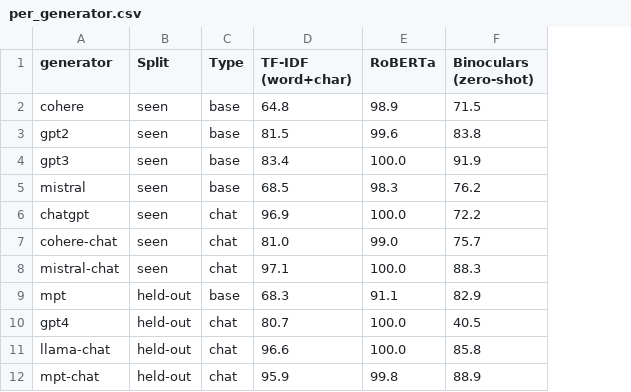
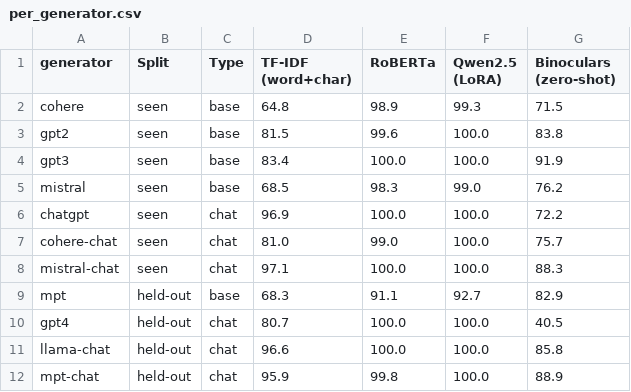
Before and after one commit to X2RSaM/Raid_generalisation, a CSV file: results/tables/per_generator.csv, drawn as a sheet; the diff names each change by its address in the sheet, - before the commit and + after, or states it on an @@ line.

```diff
--- a/results/tables/per_generator.csv
+++ b/results/tables/per_generator.csv
+column F (Qwen2.5 (LoRA)), rows 2-12: 99.3 | 100.0 | 100.0 | 99.0 | 100.0 | 100.0 | 100.0 | 92.7 | 100.0 | 100.0 | 100.0
```
Also changed, not shown: results/tables/augmentation.csv, results/tables/augmentation_per_attack.csv, 45 other files.
